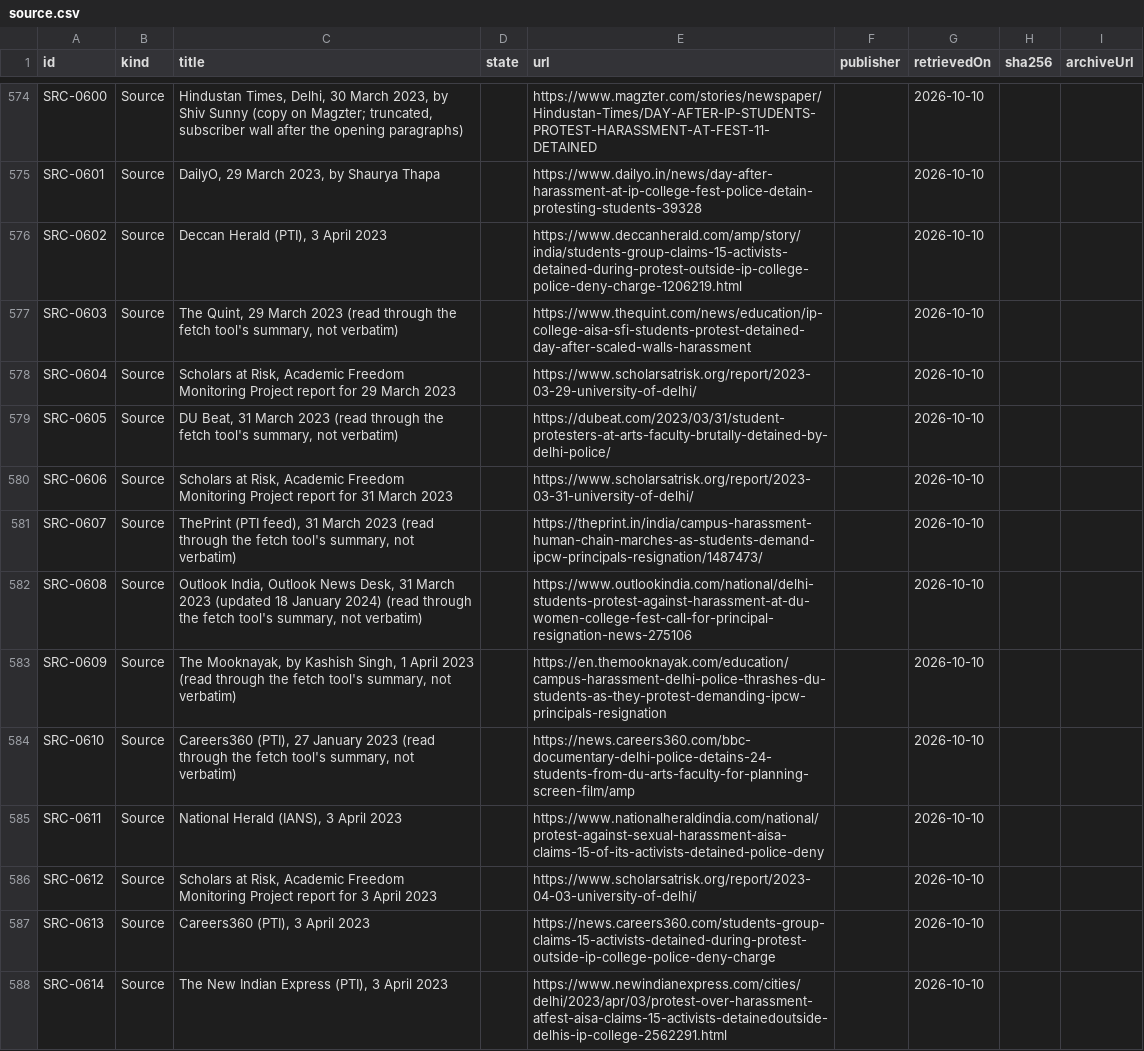
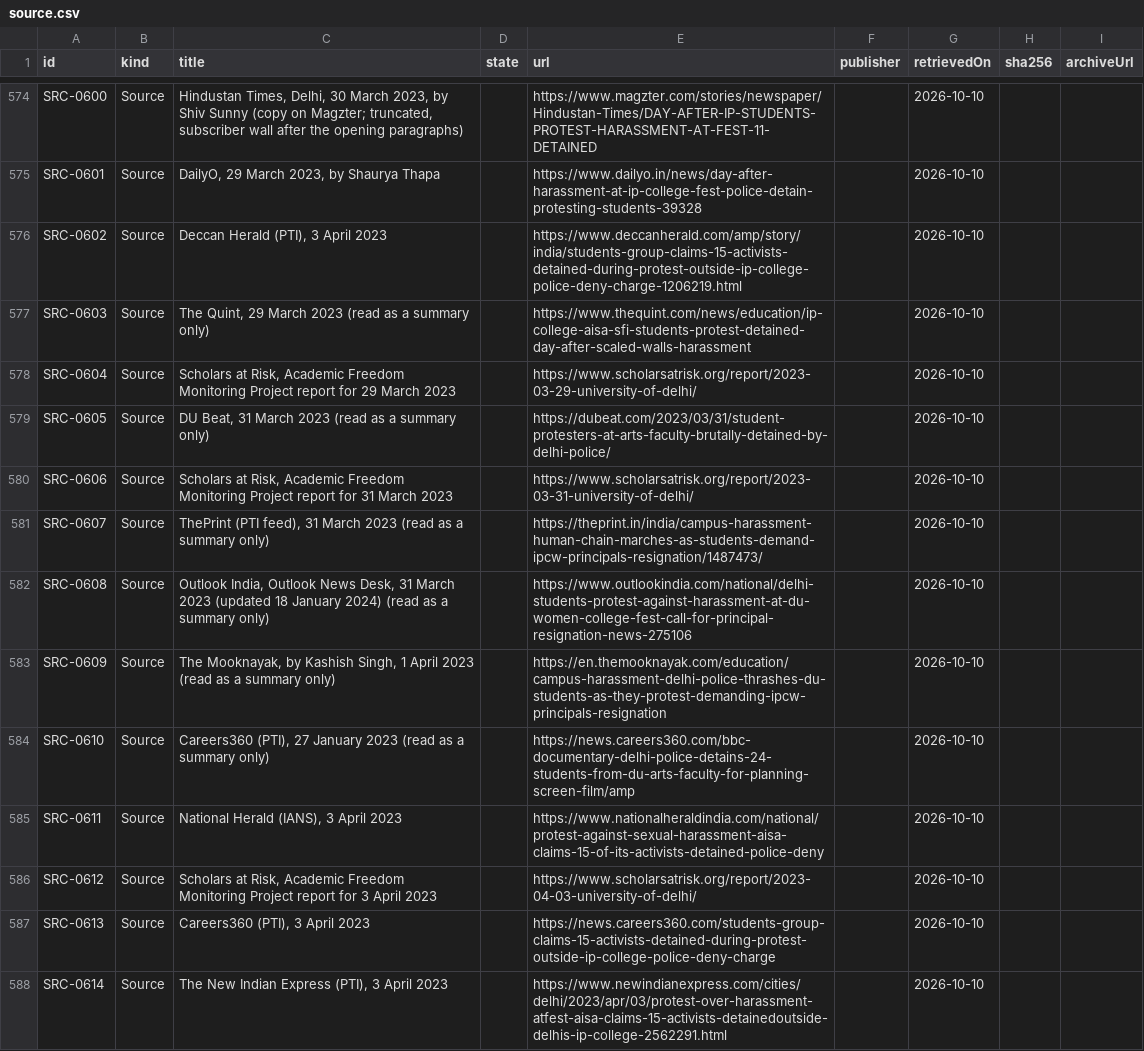
Before and after one commit to Varnasr/WhoGaveTheOrder, a CSV file: data/export/source.csv, drawn as a sheet; only a part is shown, gaps mark what is left out; the diff covers the shown part only.

```diff
--- a/data/export/source.csv
+++ b/data/export/source.csv
@@ -576,10 +576,10 @@ SRC-0601,Source,"DailyO, 29 March 2023, by Shaurya Thapa",,https://www.dailyo.in
 SRC-0602,Source,"Deccan Herald (PTI), 3 April 2023",,https://www.deccanherald.com/amp/story/india/students-group-claims-15-activists-detained-during-protest-outside-ip-college-police-deny-charge-1206219.html,,2026-10-10,,
-SRC-0603,Source,"The Quint, 29 March 2023 (read through the fetch tool's summary, not verbatim)",,https://www.thequint.com/news/education/ip-college-aisa-sfi-students-protest-detained-day-after-scaled-walls-harassment,,2026-10-10,,
+SRC-0603,Source,"The Quint, 29 March 2023 (read as a summary only)",,https://www.thequint.com/news/education/ip-college-aisa-sfi-students-protest-detained-day-after-scaled-walls-harassment,,2026-10-10,,
 SRC-0604,Source,"Scholars at Risk, Academic Freedom Monitoring Project report for 29 March 2023",,https://www.scholarsatrisk.org/report/2023-03-29-university-of-delhi/,,2026-10-10,,
-SRC-0605,Source,"DU Beat, 31 March 2023 (read through the fetch tool's summary, not verbatim)",,https://dubeat.com/2023/03/31/student-protesters-at-arts-faculty-brutally-detained-by-delhi-police/,,2026-10-10,,
+SRC-0605,Source,"DU Beat, 31 March 2023 (read as a summary only)",,https://dubeat.com/2023/03/31/student-protesters-at-arts-faculty-brutally-detained-by-delhi-police/,,2026-10-10,,
 SRC-0606,Source,"Scholars at Risk, Academic Freedom Monitoring Project report for 31 March 2023",,https://www.scholarsatrisk.org/report/2023-03-31-university-of-delhi/,,2026-10-10,,
-SRC-0607,Source,"ThePrint (PTI feed), 31 March 2023 (read through the fetch tool's summary, not verbatim)",,https://theprint.in/india/campus-harassment-human-chain-marches-as-students-demand-ipcw-principals-resignation/1487473/,,2026-10-10,,
-SRC-0608,Source,"Outlook India, Outlook News Desk, 31 March 2023 (updated 18 January 2024) (read through the fetch tool's summary, not verbatim)",,https://www.outlookindia.com/national/delhi-students-protest-against-harassment-at-du-women-college-fest-call-for-principal-resignation-news-275106,,2026-10-10,,
-SRC-0609,Source,"The Mooknayak, by Kashish Singh, 1 April 2023 (read through the fetch tool's summary, not verbatim)",,https://en.themooknayak.com/education/campus-harassment-delhi-police-thrashes-du-students-as-they-protest-demanding-ipcw-principals-resignation,,2026-10-10,,
-SRC-0610,Source,"Careers360 (PTI), 27 January 2023 (read through the fetch tool's summary, not verbatim)",,https://news.careers360.com/bbc-documentary-delhi-police-detains-24-students-from-du-arts-faculty-for-planning-screen-film/amp,,2026-10-10,,
+SRC-0607,Source,"ThePrint (PTI feed), 31 March 2023 (read as a summary only)",,https://theprint.in/india/campus-harassment-human-chain-marches-as-students-demand-ipcw-principals-resignation/1487473/,,2026-10-10,,
+SRC-0608,Source,"Outlook India, Outlook News Desk, 31 March 2023 (updated 18 January 2024) (read as a summary only)",,https://www.outlookindia.com/national/delhi-students-protest-against-harassment-at-du-women-college-fest-call-for-principal-resignation-news-275106,,2026-10-10,,
+SRC-0609,Source,"The Mooknayak, by Kashish Singh, 1 April 2023 (read as a summary only)",,https://en.themooknayak.com/education/campus-harassment-delhi-police-thrashes-du-students-as-they-protest-demanding-ipcw-principals-resignation,,2026-10-10,,
+SRC-0610,Source,"Careers360 (PTI), 27 January 2023 (read as a summary only)",,https://news.careers360.com/bbc-documentary-delhi-police-detains-24-students-from-du-arts-faculty-for-planning-screen-film/amp,,2026-10-10,,
 SRC-0611,Source,"National Herald (IANS), 3 April 2023",,https://www.nationalheraldindia.com/national/protest-against-sexual-harassment-aisa-claims-15-of-its-activists-detained-police-deny,,2026-10-10,,
```
Also changed, not shown: 9 edited cells elsewhere in this file, data/export/evidence.csv, 13 other files.
